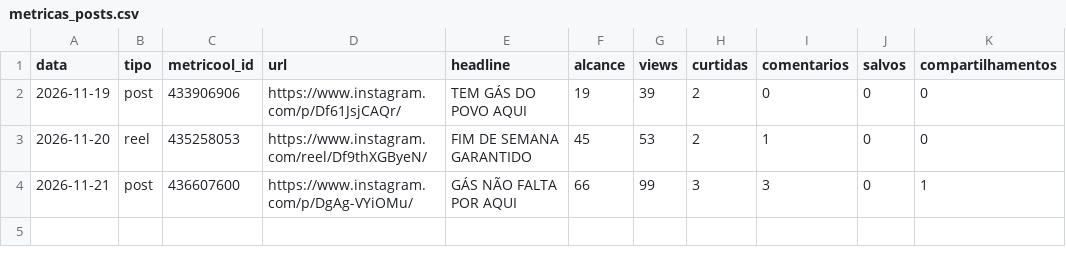
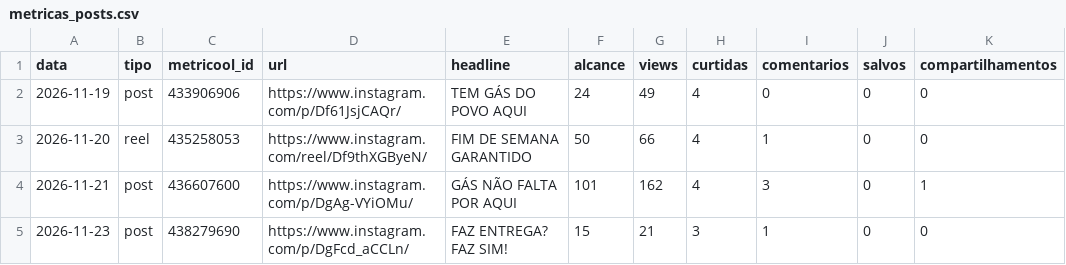
Before and after one commit to gabrielgades15-web/brasilgas-midia, a CSV file: metricas_posts.csv, drawn as a sheet.

```diff
--- a/metricas_posts.csv
+++ b/metricas_posts.csv
@@ -1,4 +1,5 @@
 data,tipo,metricool_id,url,headline,alcance,views,curtidas,comentarios,salvos,compartilhamentos
-2026-11-19,post,433906906,https://www.instagram.com/p/Df61JsjCAQr/,TEM GÁS DO POVO AQUI,19,39,2,0,0,0
-2026-11-20,reel,435258053,https://www.instagram.com/reel/Df9thXGByeN/,FIM DE SEMANA GARANTIDO,45,53,2,1,0,0
-2026-11-21,post,436607600,https://www.instagram.com/p/DgAg-VYiOMu/,GÁS NÃO FALTA POR AQUI,66,99,3,3,0,1
+2026-11-19,post,433906906,https://www.instagram.com/p/Df61JsjCAQr/,TEM GÁS DO POVO AQUI,24,49,4,0,0,0
+2026-11-20,reel,435258053,https://www.instagram.com/reel/Df9thXGByeN/,FIM DE SEMANA GARANTIDO,50,66,4,1,0,0
+2026-11-21,post,436607600,https://www.instagram.com/p/DgAg-VYiOMu/,GÁS NÃO FALTA POR AQUI,101,162,4,3,0,1
+2026-11-23,post,438279690,https://www.instagram.com/p/DgFcd_aCCLn/,FAZ ENTREGA? FAZ SIM!,15,21,3,1,0,0
```
Also changed, not shown: metricas.csv, 9 other files.
